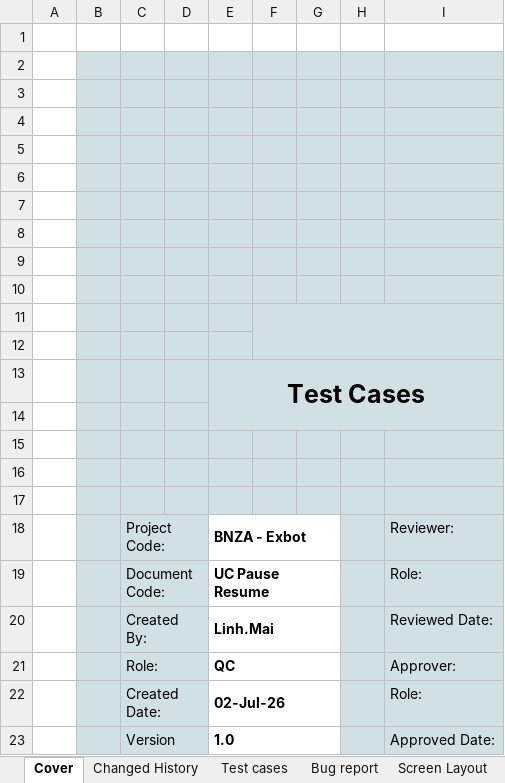
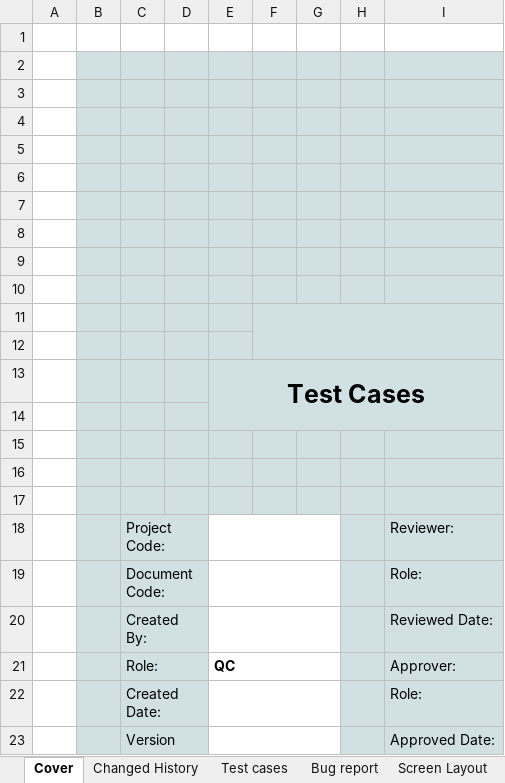
Before and after one commit to TrinhBuiSotatek/Bonanzapool, an Excel workbook: docs/qc/testcases/UC-EXBOT-pause-resume/UC-EXBOT-pause-resume_testcases_v1.xlsx, sheet Cover, drawn as a sheet; values as stored, in another font and other column widths than the file's, no borders; charts and pictures not drawn; the diff names each change by its address in the sheet, - before the commit and + after, or states it on an @@ line.

Commit message:
Re audit and re gen Tcs pause resume

```diff
--- a/docs/qc/testcases/UC-EXBOT-pause-resume/UC-EXBOT-pause-resume_testcases_v1.xlsx (sheet Cover)
+++ b/docs/qc/testcases/UC-EXBOT-pause-resume/UC-EXBOT-pause-resume_testcases_v1.xlsx (sheet Cover)
-E18: BNZA - Exbot
+E18: (empty)
-E19: UC Pause Resume
+E19: (empty)
-E20: Linh.Mai
+E20: (empty)
-E22: 02-Jul-26
+E22: (empty)
-E23: 1.0
+E23: (empty)
```
Also changed, not shown: sheet Test cases, sheet Changed History, 4 other files.
